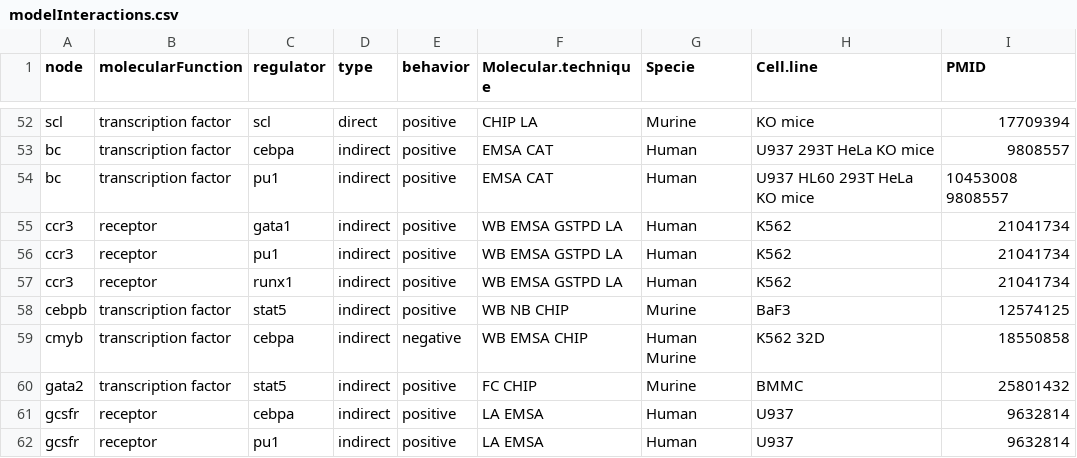
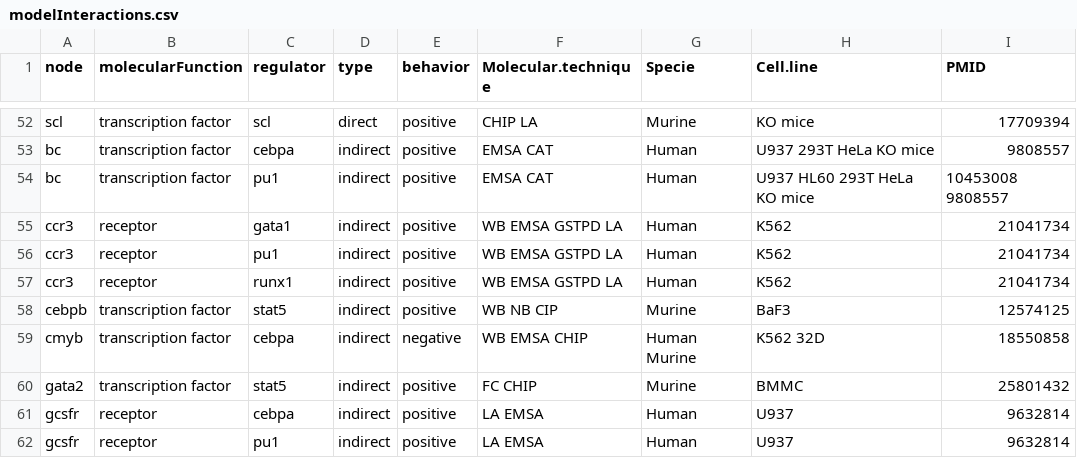
Before and after one commit to caramirezal/GRNModel, a CSV file: additionalInfo/SupInfo/modelInteractions.csv, drawn as a sheet; only a part is shown, gaps mark what is left out; the diff covers the shown part only.

```diff
--- a/additionalInfo/SupInfo/modelInteractions.csv
+++ b/additionalInfo/SupInfo/modelInteractions.csv
@@ -57,3 +57,3 @@ ccr3,receptor,pu1,indirect,positive,WB EMSA GSTPD LA,Human,K562,21041734
 ccr3,receptor,runx1,indirect,positive,WB EMSA GSTPD LA,Human,K562,21041734
-cebpb,transcription factor,stat5,indirect,positive,WB NB CHIP,Murine,BaF3 ,12574125
+cebpb,transcription factor,stat5,indirect,positive,WB NB CIP,Murine,BaF3 ,12574125
 cmyb,transcription factor,cebpa,indirect,negative,WB EMSA CHIP,Human Murine,K562 32D,18550858
```
Also changed, not shown: 16 added rows and 3 edited cells elsewhere in this file, additionalInfo/SupInfo/attractors.csv, 4 other files.
